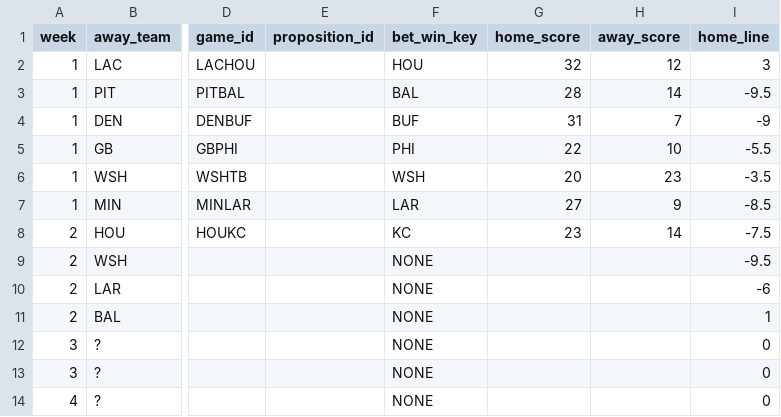
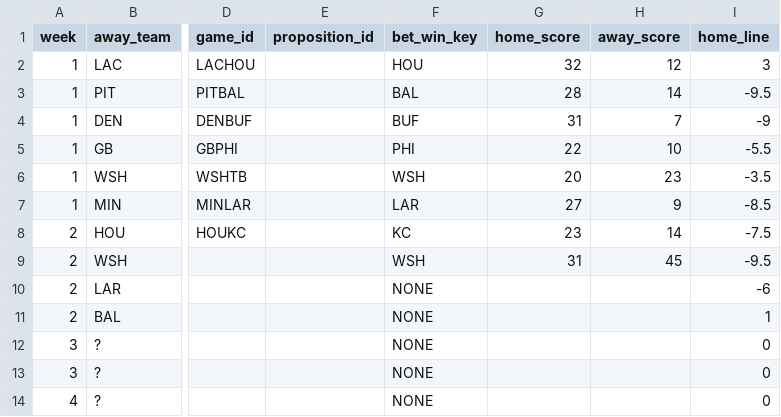
Before and after one commit to bileschi/pierogi_pickem, a CSV file: 2024_2025/playoffs.csv, drawn as a sheet; only a part is shown, gaps mark what is left out; the diff names each change by its address in the sheet, - before the commit and + after, or states it on an @@ line.

Commit message:
playoffs w2f

```diff
--- a/2024_2025/playoffs.csv
+++ b/2024_2025/playoffs.csv
-F9 (bet_win_key): NONE
+F9 (bet_win_key): WSH
-G9 (home_score): (empty)
+G9 (home_score): 31
-H9 (away_score): (empty)
+H9 (away_score): 45
```
